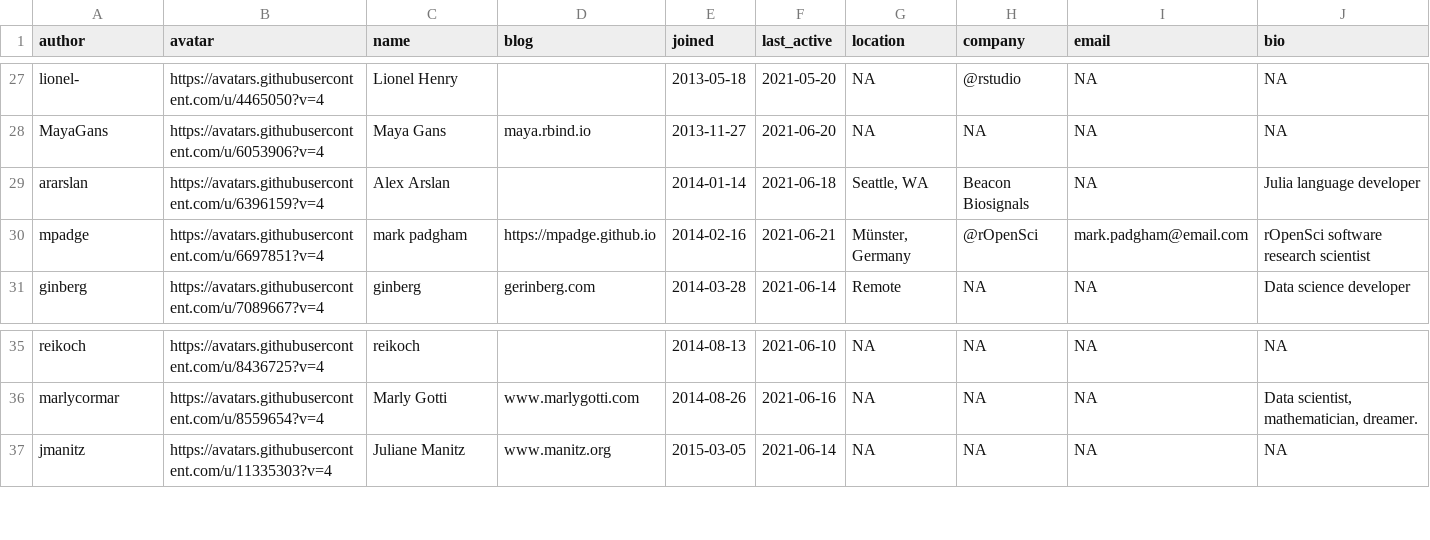
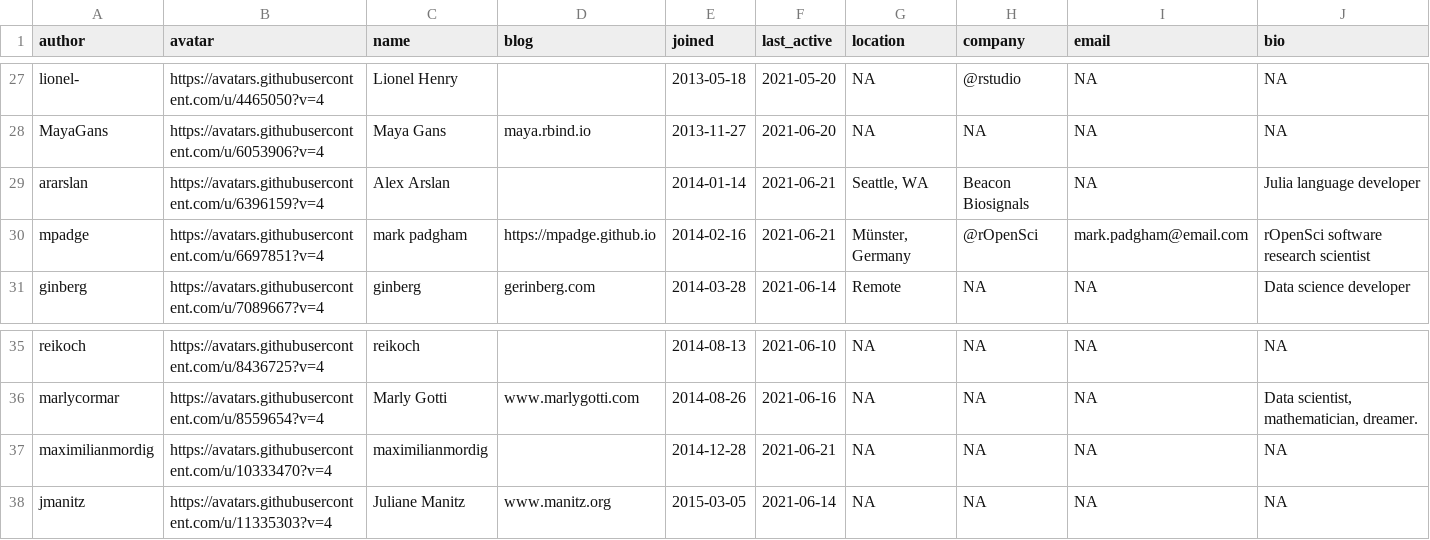
Before and after one commit to openpharma/openpharma_log, a CSV file: all-contributors/data.csv, drawn as a sheet; only a part is shown, gaps mark what is left out; the diff names each change by its address in the sheet, - before the commit and + after, or states it on an @@ line.

Commit message:
update all-contributors

```diff
--- a/all-contributors/data.csv
+++ b/all-contributors/data.csv
-F29 (last_active): 2021-06-18
+F29 (last_active): 2021-06-21
+row 37: maximilianmordig | https://avatars.githubusercontent.com/u/10333470?v=4 | maximilianmordig |  | 2014-12-28 | 2021-06-21 | NA | NA | NA | NA
```
Also changed, not shown: 3 other files.
